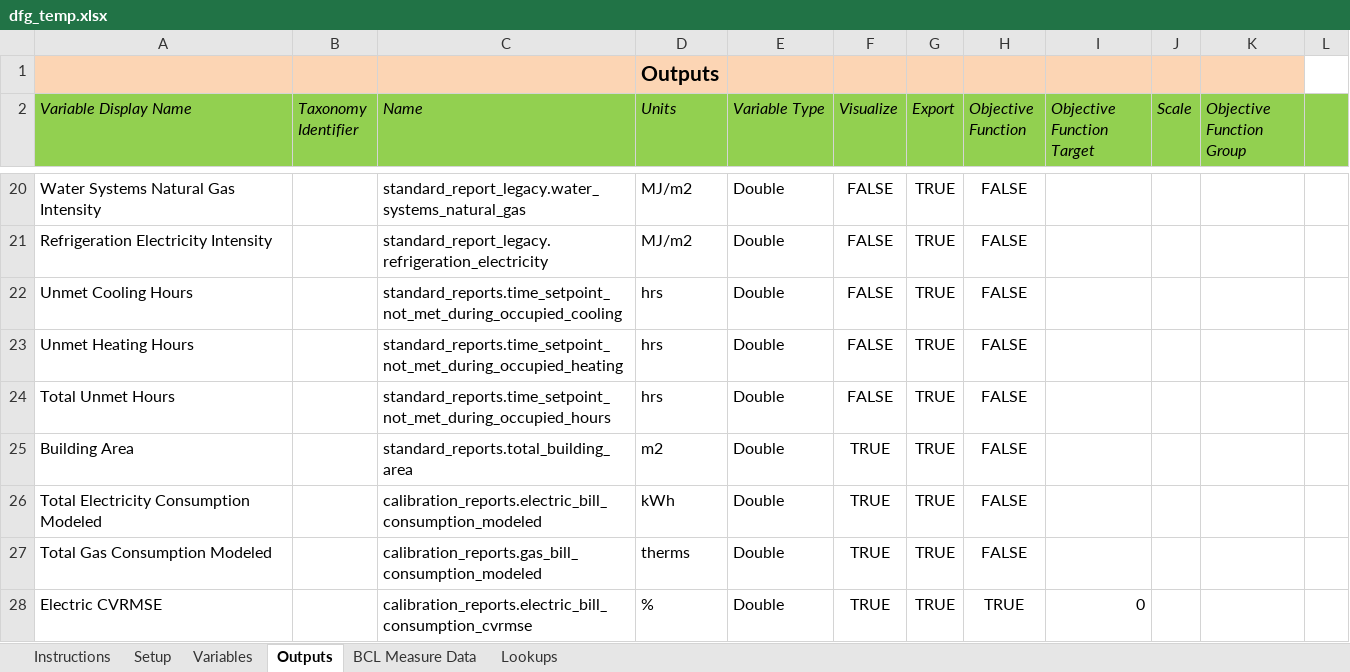
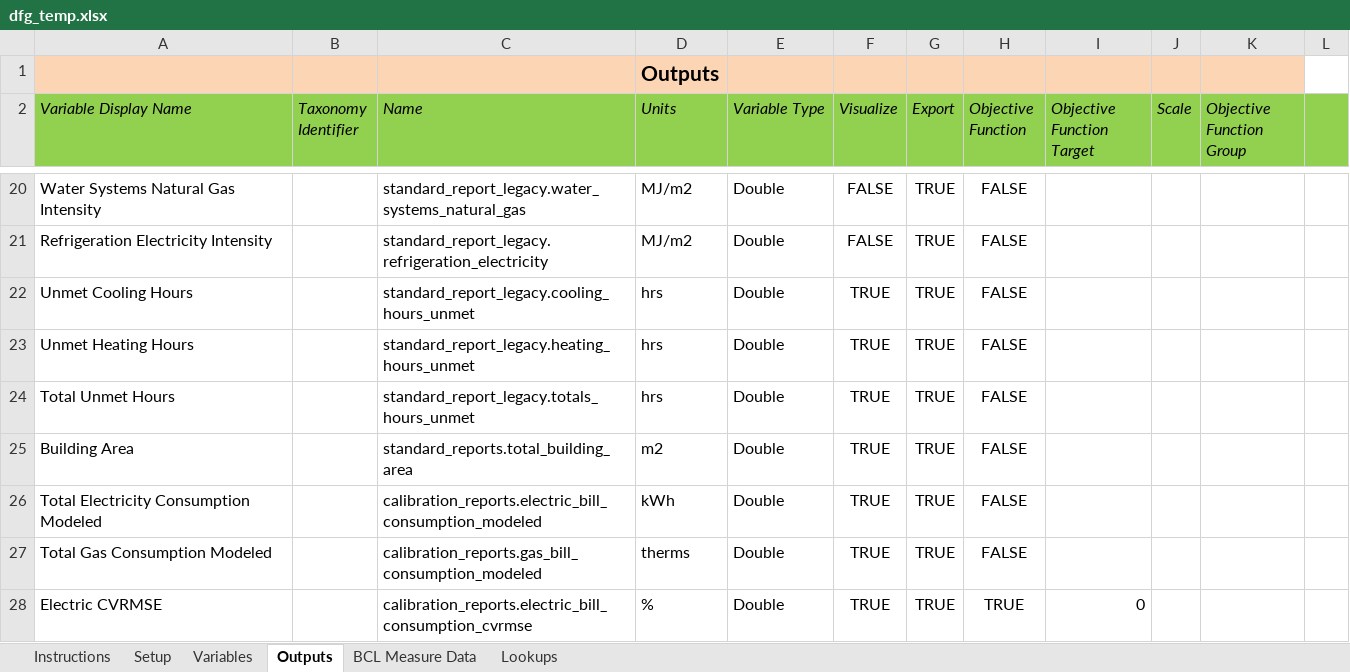
Before and after one commit to NREL/OpenStudio-analysis-spreadsheet, an Excel workbook: projects/dfg_temp.xlsx, sheet Outputs, drawn as a sheet; only a part is shown, gaps mark what is left out; values as stored, in another font and other column widths than the file's, no borders; the diff names each change by its address in the sheet, - before the commit and + after, or states it on an @@ line.

Commit message:
updating to display unmet hours

```diff
--- a/projects/dfg_temp.xlsx (sheet Outputs)
+++ b/projects/dfg_temp.xlsx (sheet Outputs)
-C22 (Name): standard_reports.time_setpoint_not_met_during_occupied_cooling
+C22 (Name): standard_report_legacy.cooling_hours_unmet
-F22:F24 (Visualize): FALSE
+F22:F24 (Visualize): TRUE
-C23 (Name): standard_reports.time_setpoint_not_met_during_occupied_heating
+C23 (Name): standard_report_legacy.heating_hours_unmet
-C24 (Name): standard_reports.time_setpoint_not_met_during_occupied_hours
+C24 (Name): standard_report_legacy.totals_hours_unmet
```
